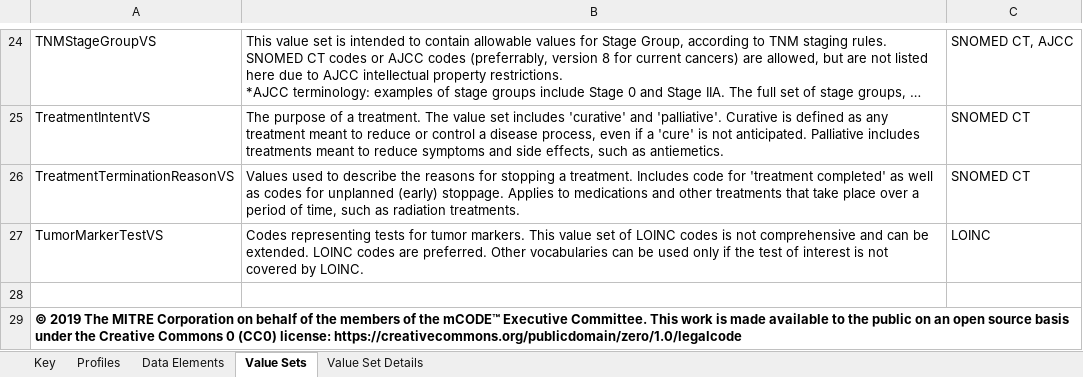
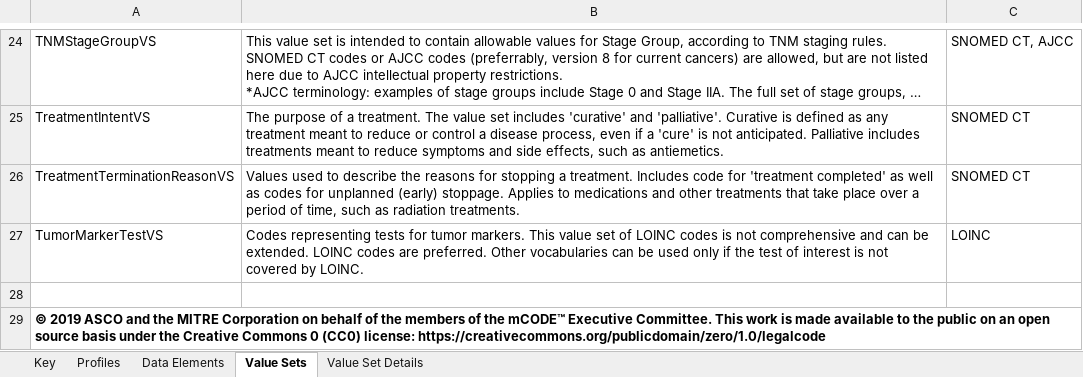
Before and after one commit to mcodeinitiative/mCODE-v091-IG, an Excel workbook: mCODEDataDictionary.xlsx, sheet Value Sets, drawn as a sheet; only a part is shown, gaps mark what is left out; long unchanged cells end in …; values as stored, in another font and other column widths than the file's, no borders; table styles not drawn; the diff names each change by its address in the sheet, - before the commit and + after, or states it on an @@ line.

```diff
--- a/mCODEDataDictionary.xlsx (sheet Value Sets)
+++ b/mCODEDataDictionary.xlsx (sheet Value Sets)
-A29: © 2019 The MITRE Corporation…
+A29: © 2019 ASCO and the MITRE Corporation…
```
Also changed, not shown: sheet Profiles, sheet Key, sheet Data Elements, sheet Value Set Details, 11 other files.
